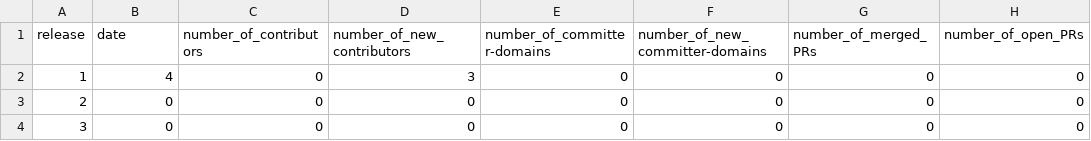
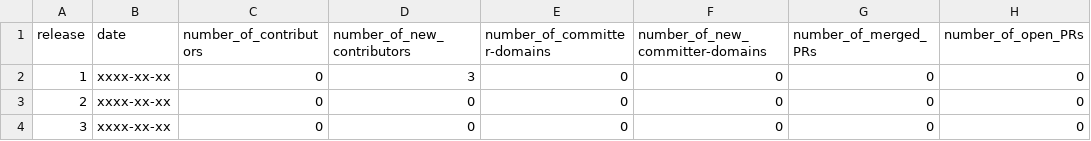
Before and after one commit to arennax/exp4icse2021, a CSV file: sample_data_template.csv, drawn as a sheet; only a part is shown; the diff names each change by its address in the sheet, - before the commit and + after, or states it on an @@ line.

Commit message:
Update sample_data_template.csv

```diff
--- a/sample_data_template.csv
+++ b/sample_data_template.csv
-B2 (date): 4
+B2 (date): xxxx-xx-xx
-B3:B4 (date): 0
+B3:B4 (date): xxxx-xx-xx
```
